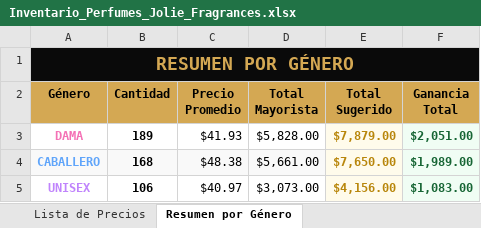
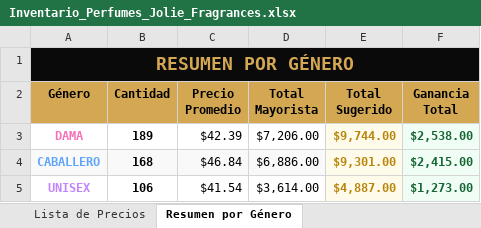
Before and after one commit to ItsJolex3630/jolie-fragrances, an Excel workbook: upload/Inventario_Perfumes_Jolie_Fragrances.xlsx, sheet Resumen por Género, drawn as a sheet; values as stored, in another font and other column widths than the file's, no borders; the diff names each change by its address in the sheet, - before the commit and + after, or states it on an @@ line.

```diff
--- a/upload/Inventario_Perfumes_Jolie_Fragrances.xlsx (sheet Resumen por Género)
+++ b/upload/Inventario_Perfumes_Jolie_Fragrances.xlsx (sheet Resumen por Género)
-C3 (Precio Promedio): $41.93
+C3 (Precio Promedio): $42.39
-D3 (Total Mayorista): $5,828.00
+D3 (Total Mayorista): $7,206.00
-E3 (Total Sugerido): $7,879.00
+E3 (Total Sugerido): $9,744.00
-F3 (Ganancia Total): $2,051.00
+F3 (Ganancia Total): $2,538.00
-C4 (Precio Promedio): $48.38
+C4 (Precio Promedio): $46.84
-D4 (Total Mayorista): $5,661.00
+D4 (Total Mayorista): $6,886.00
-E4 (Total Sugerido): $7,650.00
+E4 (Total Sugerido): $9,301.00
-F4 (Ganancia Total): $1,989.00
+F4 (Ganancia Total): $2,415.00
-C5 (Precio Promedio): $40.97
+C5 (Precio Promedio): $41.54
-D5 (Total Mayorista): $3,073.00
+D5 (Total Mayorista): $3,614.00
-E5 (Total Sugerido): $4,156.00
+E5 (Total Sugerido): $4,887.00
-F5 (Ganancia Total): $1,083.00
+F5 (Ganancia Total): $1,273.00
```
Also changed, not shown: sheet Lista de Precios.
